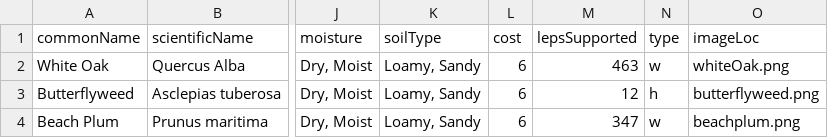
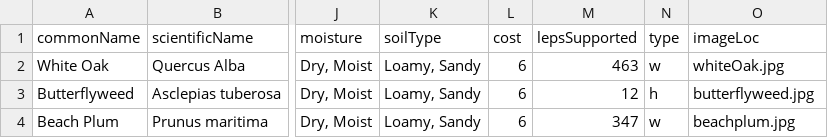
Before and after one commit to BenRaymon/garden-simulator, a CSV file: src/main/resources/result.csv, drawn as a sheet; only a part is shown, gaps mark what is left out; the diff names each change by its address in the sheet, - before the commit and + after, or states it on an @@ line.

```diff
--- a/src/main/resources/result.csv
+++ b/src/main/resources/result.csv
-O2 (imageLoc): whiteOak.png
+O2 (imageLoc): whiteOak.jpg
-O3 (imageLoc): butterflyweed.png
+O3 (imageLoc): butterflyweed.jpg
-O4 (imageLoc): beachplum.png
+O4 (imageLoc): beachplum.jpg
```
Also changed, not shown: 6 other files.
